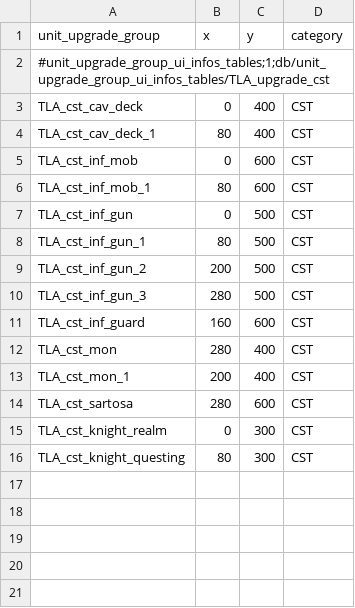
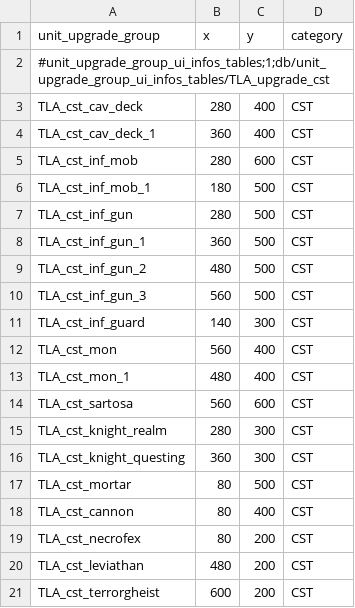
Before and after one commit to zverofaust/WarbandUpgradeExpanded, a TSV file: db/unit_upgrade_group_ui_infos_tables/TLA_upgrade_cst.tsv, drawn as a sheet.

Commit message:
Expand Vampire Coast artillery monsters and reposition warband UI

```diff
--- a/db/unit_upgrade_group_ui_infos_tables/TLA_upgrade_cst.tsv
+++ b/db/unit_upgrade_group_ui_infos_tables/TLA_upgrade_cst.tsv
@@ -2,15 +2,20 @@ unit_upgrade_group	x	y	category
 #unit_upgrade_group_ui_infos_tables;1;db/unit_upgrade_group_ui_infos_tables/TLA_upgrade_cst			
-TLA_cst_cav_deck	0	400	CST
-TLA_cst_cav_deck_1	80	400	CST
-TLA_cst_inf_mob	0	600	CST
-TLA_cst_inf_mob_1	80	600	CST
-TLA_cst_inf_gun	0	500	CST
-TLA_cst_inf_gun_1	80	500	CST
-TLA_cst_inf_gun_2	200	500	CST
-TLA_cst_inf_gun_3	280	500	CST
-TLA_cst_inf_guard	160	600	CST
-TLA_cst_mon	280	400	CST
-TLA_cst_mon_1	200	400	CST
-TLA_cst_sartosa	280	600	CST
-TLA_cst_knight_realm	0	300	CST
-TLA_cst_knight_questing	80	300	CST
+TLA_cst_cav_deck	280	400	CST
+TLA_cst_cav_deck_1	360	400	CST
+TLA_cst_inf_mob	280	600	CST
+TLA_cst_inf_mob_1	180	500	CST
+TLA_cst_inf_gun	280	500	CST
+TLA_cst_inf_gun_1	360	500	CST
+TLA_cst_inf_gun_2	480	500	CST
+TLA_cst_inf_gun_3	560	500	CST
+TLA_cst_inf_guard	140	300	CST
+TLA_cst_mon	560	400	CST
+TLA_cst_mon_1	480	400	CST
+TLA_cst_sartosa	560	600	CST
+TLA_cst_knight_realm	280	300	CST
+TLA_cst_knight_questing	360	300	CST
+TLA_cst_mortar	80	500	CST
+TLA_cst_cannon	80	400	CST
+TLA_cst_necrofex	80	200	CST
+TLA_cst_leviathan	480	200	CST
+TLA_cst_terrorgheist	600	200	CST
```
